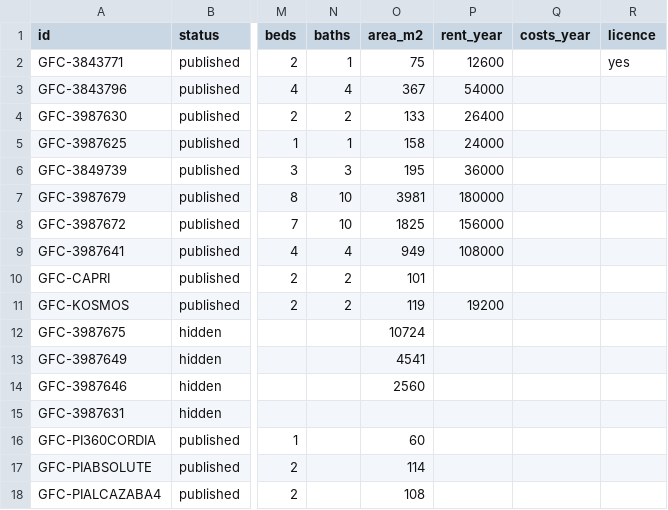
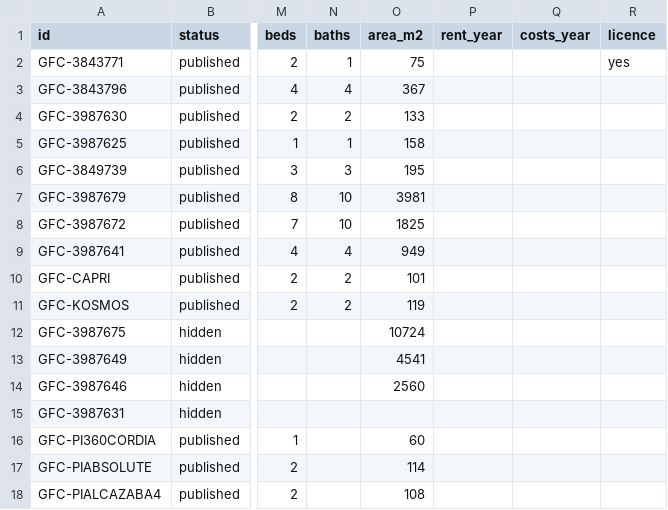
Before and after one commit to asistentkaviktorie-crypto/gfc-feeds, a CSV file: ips_listings.csv, drawn as a sheet; only a part is shown, gaps mark what is left out; the diff names each change by its address in the sheet, - before the commit and + after, or states it on an @@ line.

Commit message:
IPS: remove estimated rents

```diff
--- a/ips_listings.csv
+++ b/ips_listings.csv
-P2 (rent_year): 12600
+P2 (rent_year): (empty)
-P3 (rent_year): 54000
+P3 (rent_year): (empty)
-P4 (rent_year): 26400
+P4 (rent_year): (empty)
-P5 (rent_year): 24000
+P5 (rent_year): (empty)
-P6 (rent_year): 36000
+P6 (rent_year): (empty)
-P7 (rent_year): 180000
+P7 (rent_year): (empty)
-P8 (rent_year): 156000
+P8 (rent_year): (empty)
-P9 (rent_year): 108000
+P9 (rent_year): (empty)
-P11 (rent_year): 19200
+P11 (rent_year): (empty)
```
